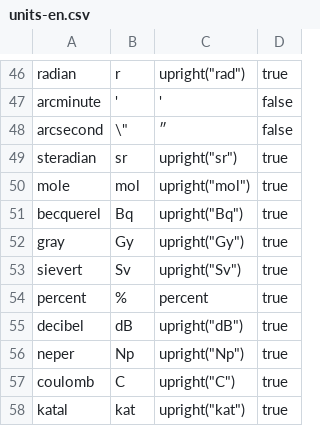
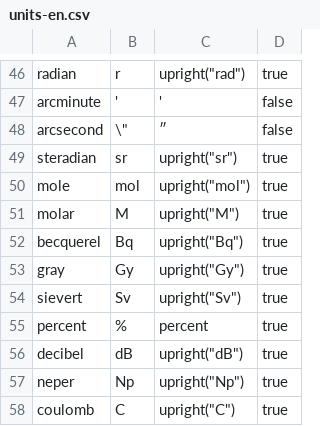
Before and after one commit to ChHecker/unify, a CSV file: units-en.csv, drawn as a sheet; only a part is shown, gaps mark what is left out; the shorter side is filled out with more unchanged rows.

Commit message:
Add molar concentration unit

```diff
--- a/units-en.csv
+++ b/units-en.csv
@@ -50,2 +50,3 @@ steradian,sr,upright("sr"),true
 mole,mol,upright("mol"),true
+molar,M,upright("M"),true
 becquerel,Bq,upright("Bq"),true
```
